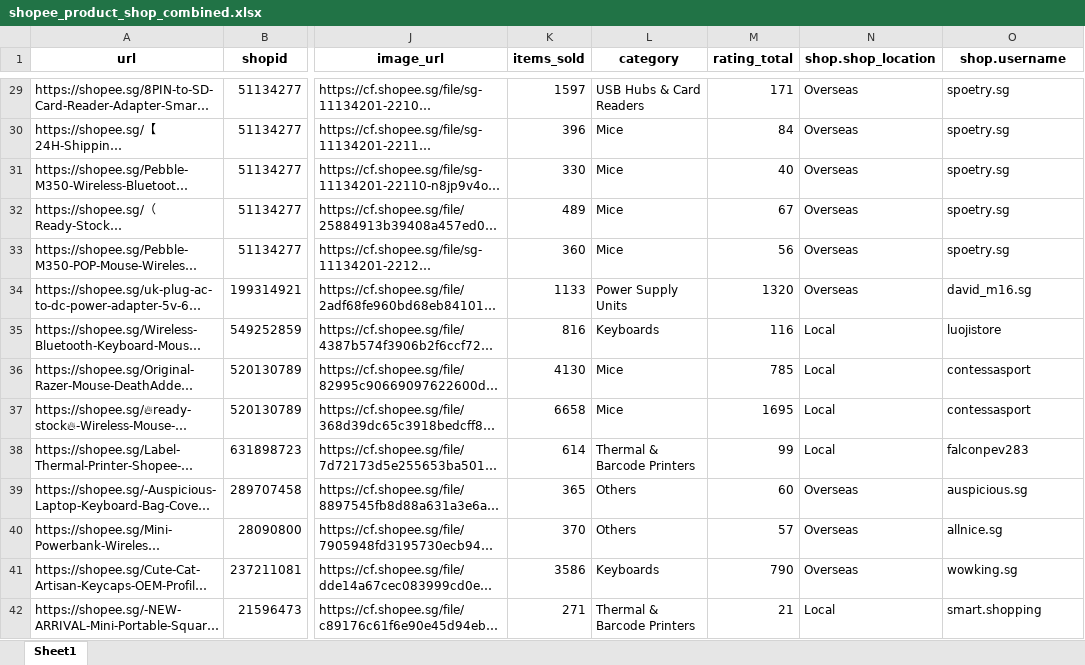
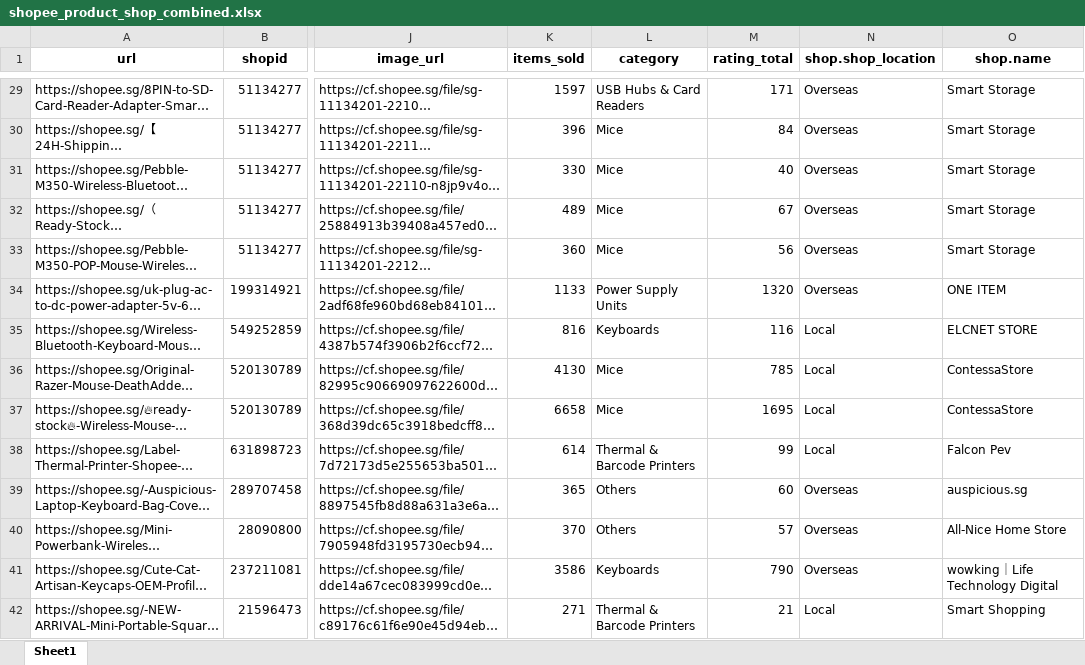
Before and after one commit to gregoryong16/CZ4034_IR, an Excel workbook: Crawling/data/shopee_product_shop_combined.xlsx, sheet Sheet1, drawn as a sheet; only a part is shown, gaps mark what is left out; long unchanged cells end in …; values as stored, in another font and other column widths than the file's, no borders; the diff covers the shown part only; the diff names each change by its address in the sheet, - before the commit and + after, or states it on an @@ line.

Commit message:
Update shopee_product_shop_combined.xlsx

```diff
--- a/Crawling/data/shopee_product_shop_combined.xlsx (sheet Sheet1)
+++ b/Crawling/data/shopee_product_shop_combined.xlsx (sheet Sheet1)
-O1: shop.username
+O1: shop.name
-O29:O33 (shop.name): spoetry.sg
+O29:O33 (shop.name): Smart Storage
-O34 (shop.name): david_m16.sg
+O34 (shop.name): ONE ITEM
-O35 (shop.name): luojistore
+O35 (shop.name): ELCNET STORE
-O36:O37 (shop.name): contessasport
+O36:O37 (shop.name): ContessaStore
-O38 (shop.name): falconpev283
+O38 (shop.name): Falcon Pev
-O40 (shop.name): allnice.sg
+O40 (shop.name): All-Nice Home Store
-O41 (shop.name): wowking.sg
+O41 (shop.name): wowking｜Life Technology Digital
-O42 (shop.name): smart.shopping
+O42 (shop.name): Smart Shopping
```
Also changed, not shown: 106 edited cells elsewhere in this sheet.
